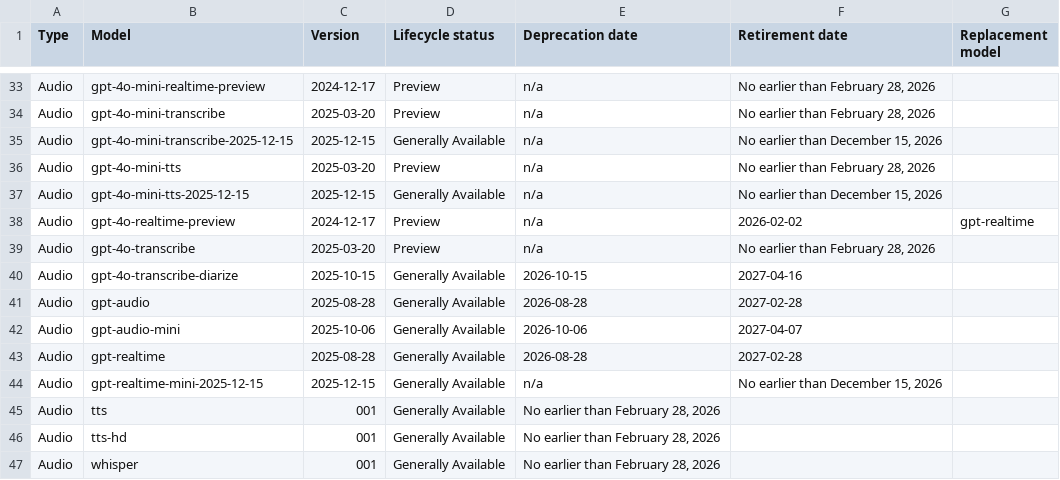
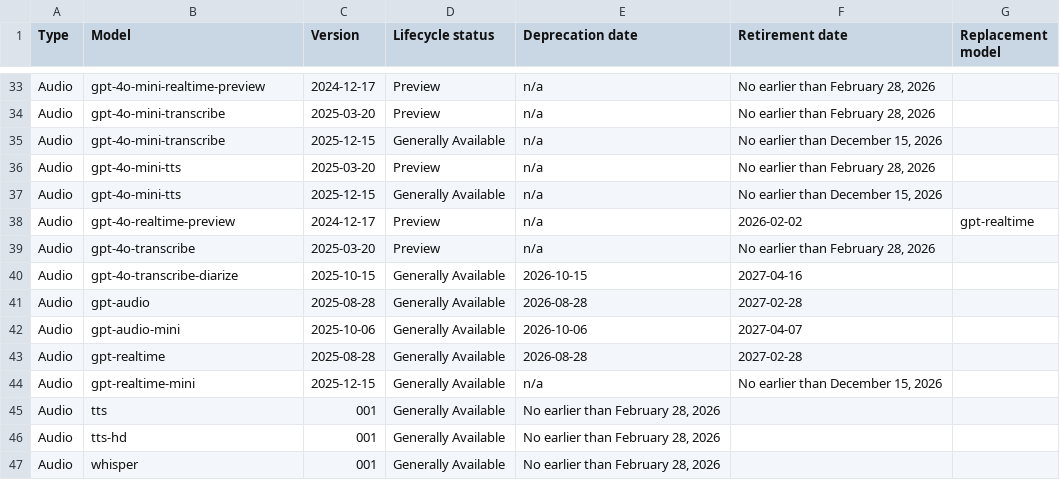
Before and after one commit to nlinc1905/ai-model-retirements-rss, a CSV file: output/current_models.csv, drawn as a sheet; only a part is shown, gaps mark what is left out.

```diff
--- a/output/current_models.csv
+++ b/output/current_models.csv
@@ -34,5 +34,5 @@ Audio,gpt-4o-mini-realtime-preview,2024-12-17,Preview,n/a,"No earlier than Febru
 Audio,gpt-4o-mini-transcribe,2025-03-20,Preview,n/a,"No earlier than February 28, 2026",
-Audio,gpt-4o-mini-transcribe-2025-12-15,2025-12-15,Generally Available,n/a,"No earlier than December 15, 2026",
+Audio,gpt-4o-mini-transcribe,2025-12-15,Generally Available,n/a,"No earlier than December 15, 2026",
 Audio,gpt-4o-mini-tts,2025-03-20,Preview,n/a,"No earlier than February 28, 2026",
-Audio,gpt-4o-mini-tts-2025-12-15,2025-12-15,Generally Available,n/a,"No earlier than December 15, 2026",
+Audio,gpt-4o-mini-tts,2025-12-15,Generally Available,n/a,"No earlier than December 15, 2026",
 Audio,gpt-4o-realtime-preview,2024-12-17,Preview,n/a,2026-02-02,gpt-realtime
@@ -43,3 +43,3 @@ Audio,gpt-audio-mini,2025-10-06,Generally Available,2026-10-06,2027-04-07,
 Audio,gpt-realtime,2025-08-28,Generally Available,2026-08-28,2027-02-28,
-Audio,gpt-realtime-mini-2025-12-15,2025-12-15,Generally Available,n/a,"No earlier than December 15, 2026",
+Audio,gpt-realtime-mini,2025-12-15,Generally Available,n/a,"No earlier than December 15, 2026",
 Audio,tts,001,Generally Available,"No earlier than February 28, 2026",,
```
Also changed, not shown: 2 other files.
